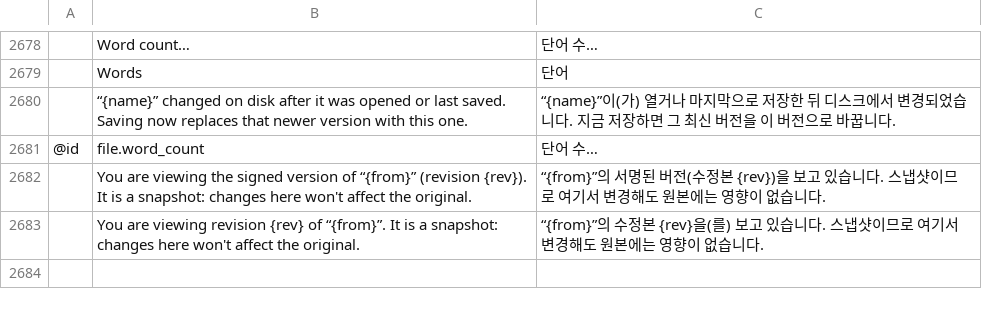
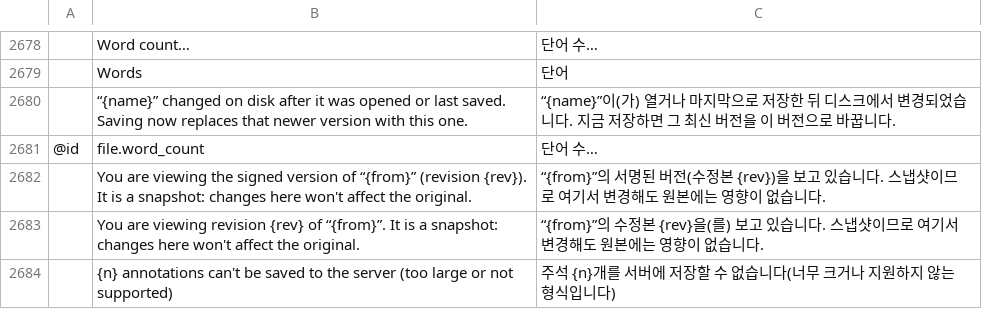
Before and after one commit to rlaks5757/pdfcraft, a TSV file: crates/ui-egui/src/i18n/ko.tsv, drawn as a sheet; only a part is shown, gaps mark what is left out; the diff names each change by its address in the sheet, - before the commit and + after, or states it on an @@ line.

```diff
--- a/crates/ui-egui/src/i18n/ko.tsv
+++ b/crates/ui-egui/src/i18n/ko.tsv
+row 2684:  | {n} annotations can't be saved to the server (too large or not supported) | 주석 {n}개를 서버에 저장할 수 없습니다(너무 크거나 지원하지 않는 형식입니다)
```
Also changed, not shown: 6 other files.
